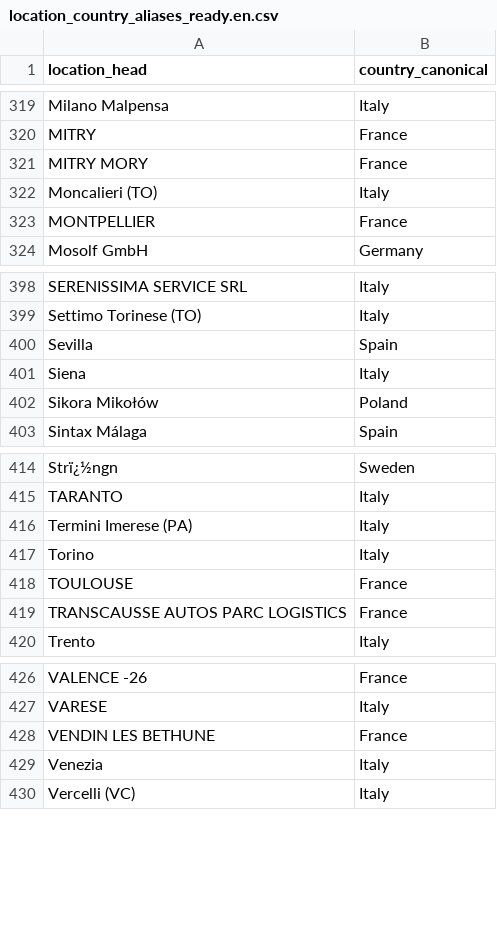
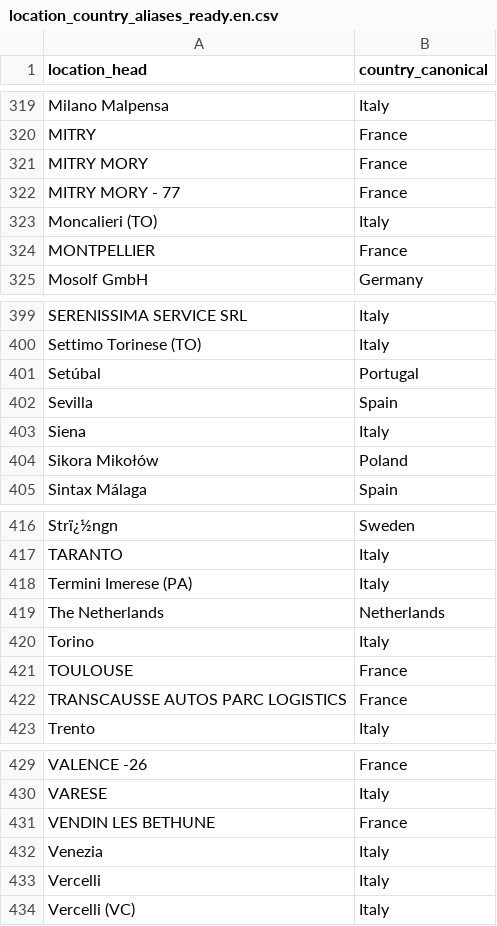
Before and after one commit to iponce77/BCA, a CSV file: location_country_aliases_ready.en.csv, drawn as a sheet; only a part is shown, gaps mark what is left out; the diff names each change by its address in the sheet, - before the commit and + after, or states it on an @@ line.

Commit message:
Update location_country_aliases_ready.en.csv

```diff
--- a/location_country_aliases_ready.en.csv
+++ b/location_country_aliases_ready.en.csv
+row 322: MITRY MORY - 77 | France
+row 401: Setúbal | Portugal
+row 419: The Netherlands | Netherlands
+row 433: Vercelli | Italy
```
